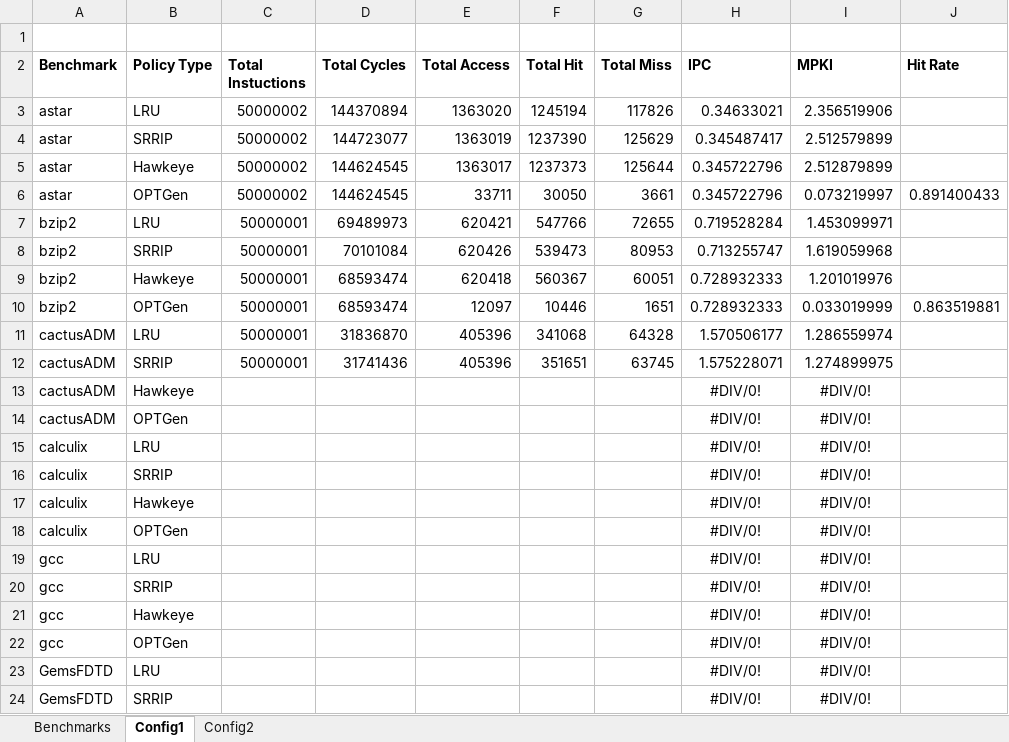
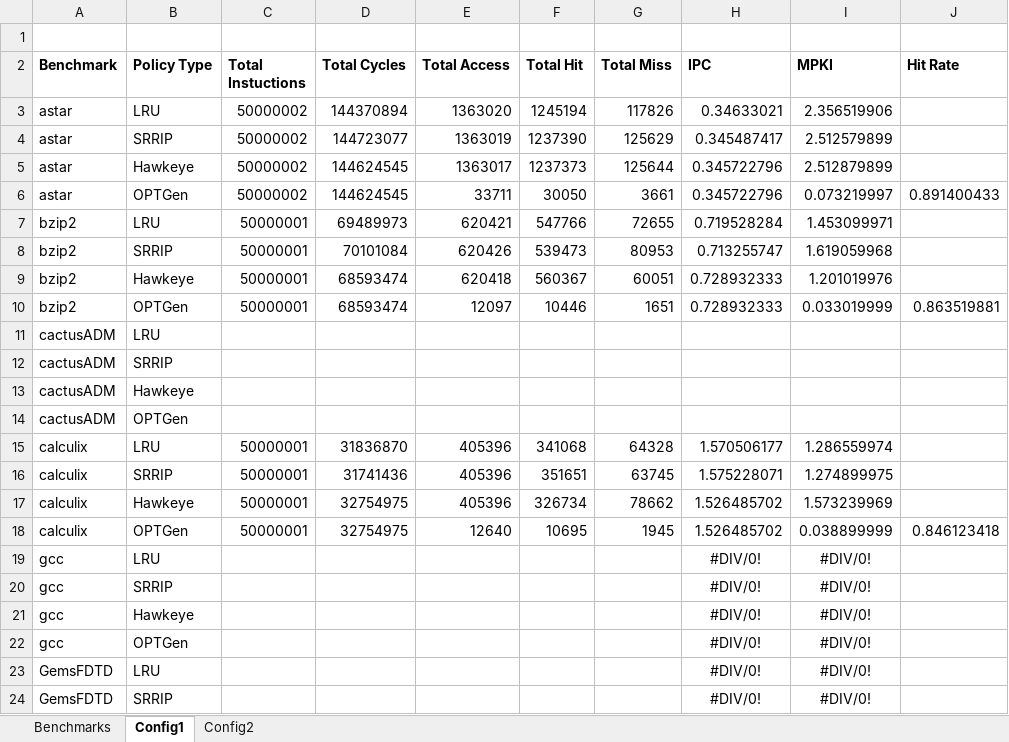
Before and after one commit to hyerania/Belady-Cache-Replacement, an Excel workbook: Reports/Simulation_Results.xlsx, sheet Config1, drawn as a sheet; only a part is shown; values as stored, in another font and other column widths than the file's, no borders; removed rows and columns are numbered as before the commit, all else as after; the diff names each change by its address in the sheet, - before the commit and + after, or states it on an @@ line.

Commit message:
Added Hawkeye simulation results for both configs for calculix benchmark

```diff
--- a/Reports/Simulation_Results.xlsx (sheet Config1)
+++ b/Reports/Simulation_Results.xlsx (sheet Config1)
+row 11: cactusADM | LRU
+row 12: cactusADM | SRRIP
+row 13: cactusADM | Hawkeye
+row 14: cactusADM | OPTGen
-A15:A16 (Benchmark): cactusADM
+A15:A16 (Benchmark): calculix
-row 13: cactusADM | Hawkeye |  |  |  |  |  | #DIV/0! | #DIV/0!
-row 14: cactusADM | OPTGen |  |  |  |  |  | #DIV/0! | #DIV/0!
-row 15: calculix | LRU |  |  |  |  |  | #DIV/0! | #DIV/0!
-row 16: calculix | SRRIP |  |  |  |  |  | #DIV/0! | #DIV/0!
-row 17: calculix | Hawkeye |  |  |  |  |  | #DIV/0! | #DIV/0!
-row 18: calculix | OPTGen |  |  |  |  |  | #DIV/0! | #DIV/0!
+row 17: calculix | Hawkeye | 50000001 | 32754975 | 405396 | 326734 | 78662 | 1.526485702 | 1.573239969
+row 18: calculix | OPTGen | 50000001 | 32754975 | 12640 | 10695 | 1945 | 1.526485702 | 0.038899999 | 0.846123418
```
Also changed, not shown: sheet Config2, formulas that keep their value.
